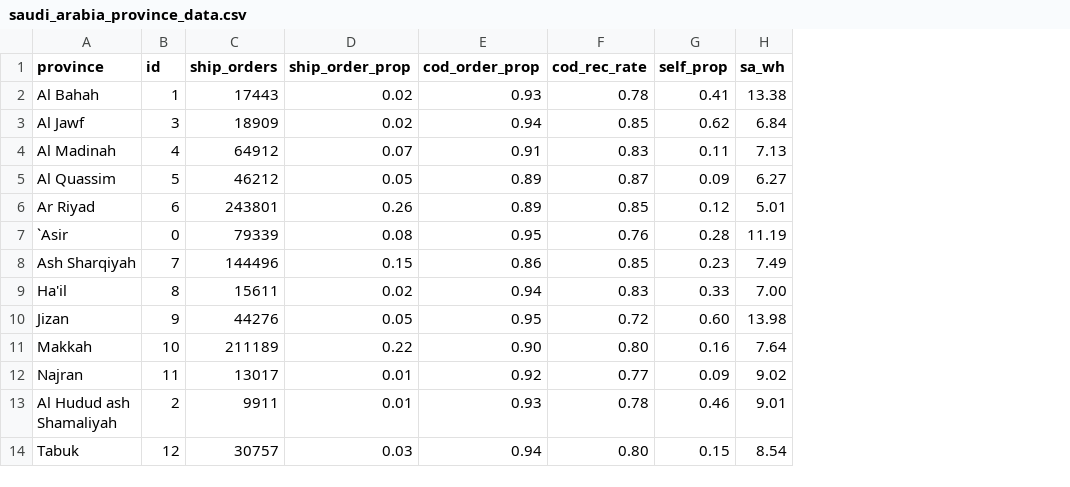
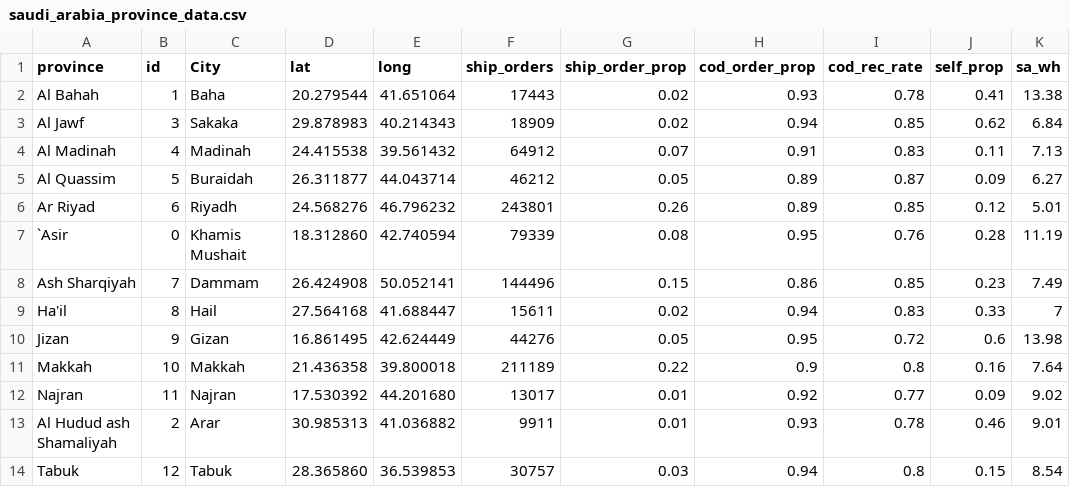
Before and after one commit to zenbook/Jeremy-R, a CSV file: 02 data_visualization/map/saudi_arabia_province_data.csv, drawn as a sheet; only a part is shown; addresses are those after the commit; the diff names each change by its address in the sheet, - before the commit and + after, or states it on an @@ line.

```diff
--- a/02 data_visualization/map/saudi_arabia_province_data.csv
+++ b/02 data_visualization/map/saudi_arabia_province_data.csv
+column C (City), rows 2-14: Baha | Sakaka | Madinah | Buraidah | Riyadh | Khamis Mushait | Dammam | Hail | Gizan | Makkah | Najran | Arar | Tabuk
+column D (lat), rows 2-14: 20.279544 | 29.878983 | 24.415538 | 26.311877 | 24.568276 | 18.312860 | 26.424908 | 27.564168 | 16.861495 | 21.436358 | 17.530392 | 30.985313 | 28.365860
+column E (long), rows 2-14: 41.651064 | 40.214343 | 39.561432 | 44.043714 | 46.796232 | 42.740594 | 50.052141 | 41.688447 | 42.624449 | 39.800018 | 44.201680 | 41.036882 | 36.539853
-K9 (sa_wh): 7.00
+K9 (sa_wh): 7
-J10 (self_prop): 0.60
+J10 (self_prop): 0.6
-H11 (cod_order_prop): 0.90
+H11 (cod_order_prop): 0.9
-I11 (cod_rec_rate): 0.80
+I11 (cod_rec_rate): 0.8
-I14 (cod_rec_rate): 0.80
+I14 (cod_rec_rate): 0.8
```
Also changed, not shown: 10 other files.
